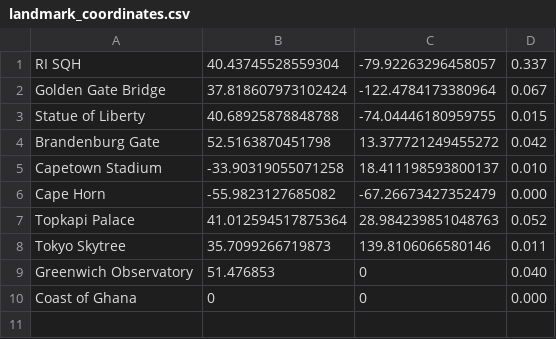
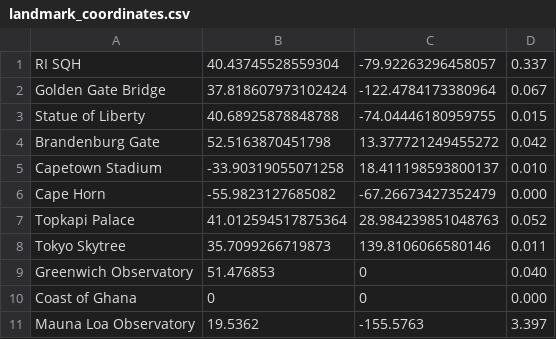
Before and after one commit to fredmarkus/satellite_swarms, a CSV file: landmark_coordinates.csv, drawn as a sheet; the diff names each change by its address in the sheet, - before the commit and + after, or states it on an @@ line.

```diff
--- a/landmark_coordinates.csv
+++ b/landmark_coordinates.csv
+row 11: Mauna Loa Observatory | 19.5362 | -155.5763 | 3.397
```
Also changed, not shown: 2 other files.
